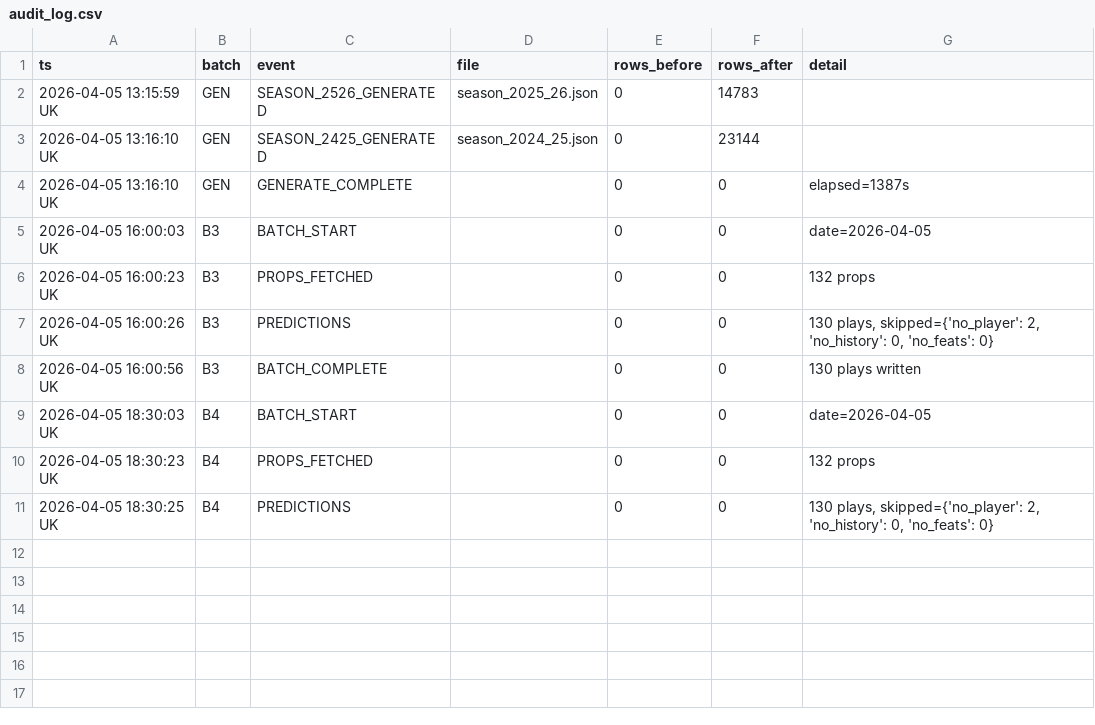
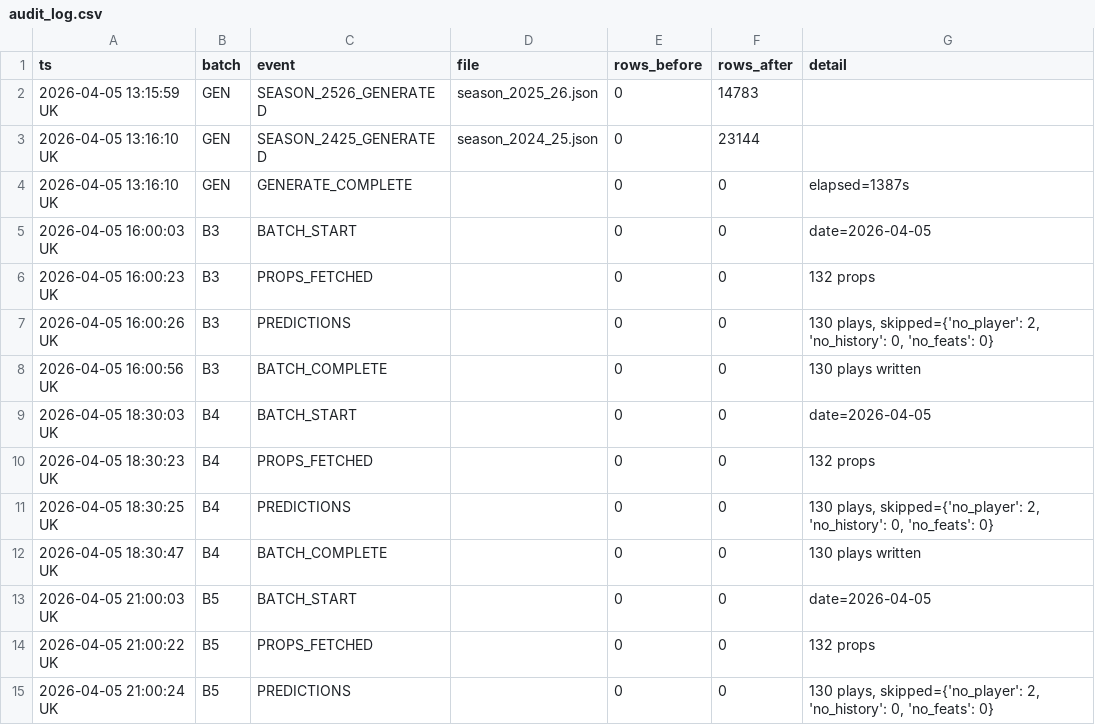
Before and after one commit to iamwerewolf1007/PropEdgeV17.0, a CSV file: data/audit_log.csv, drawn as a sheet.

Commit message:
V17 B5: 2026-04-05 — 130 plays

```diff
--- a/data/audit_log.csv
+++ b/data/audit_log.csv
@@ -11 +11,5 @@ ts,batch,event,file,rows_before,rows_after,detail
 2026-04-05 18:30:25 UK,B4,PREDICTIONS,,0,0,"130 plays, skipped={'no_player': 2, 'no_history': 0, 'no_feats': 0}"
+2026-04-05 18:30:47 UK,B4,BATCH_COMPLETE,,0,0,130 plays written
+2026-04-05 21:00:03 UK,B5,BATCH_START,,0,0,date=2026-04-05
+2026-04-05 21:00:22 UK,B5,PROPS_FETCHED,,0,0,132 props
+2026-04-05 21:00:24 UK,B5,PREDICTIONS,,0,0,"130 plays, skipped={'no_player': 2, 'no_history': 0, 'no_feats': 0}"
```
Also changed, not shown: 6 other files.
